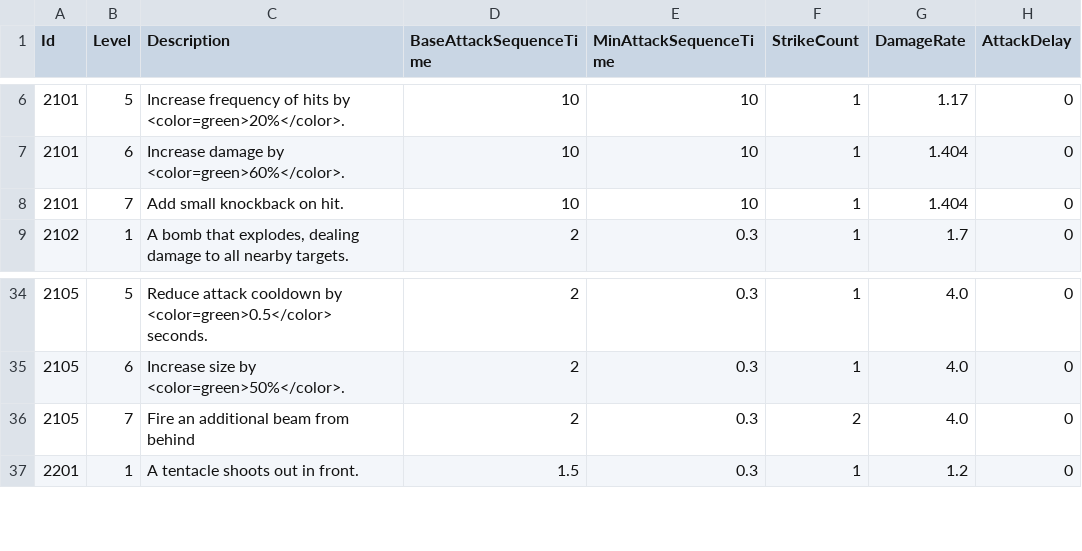
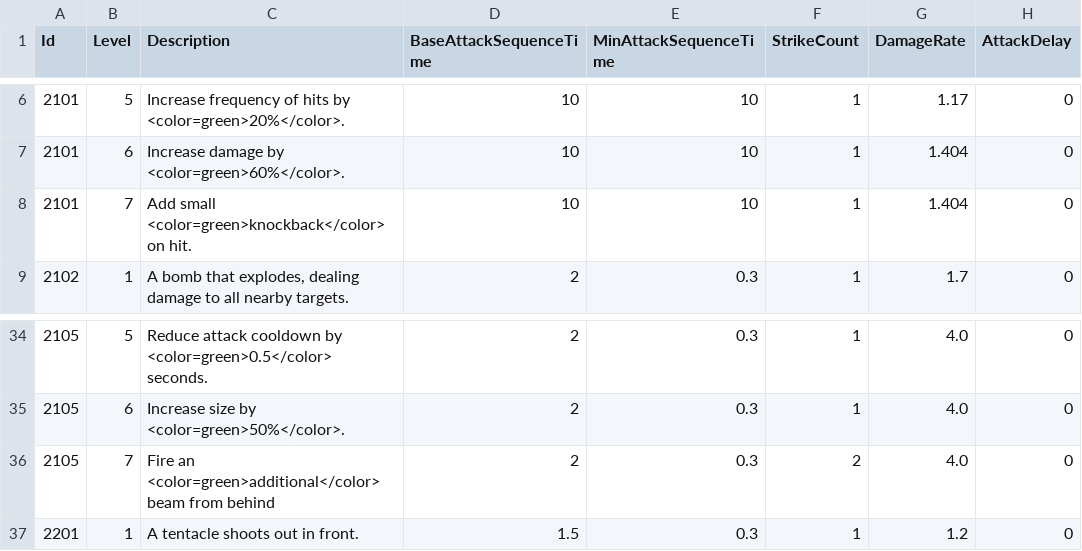
Before and after one commit to KIA-PROGRAMMING-38/HoloCure, a CSV file: HoloCure/Assets/Resources/4_DataTable/WeaponLevelTable.csv, drawn as a sheet; only a part is shown, gaps mark what is left out; the diff names each change by its address in the sheet, - before the commit and + after, or states it on an @@ line.

```diff
--- a/HoloCure/Assets/Resources/4_DataTable/WeaponLevelTable.csv
+++ b/HoloCure/Assets/Resources/4_DataTable/WeaponLevelTable.csv
-C8 (Description): Add small knockback on hit.
+C8 (Description): Add small <color=green>knockback</color> on hit.
-C36 (Description): Fire an additional beam from…
+C36 (Description): Fire an <color=green>additional</color> beam from…
```
Also changed, not shown: HoloCure/Assets/Resources/4_DataTable/SelectIdol.csv, 56 other files.
